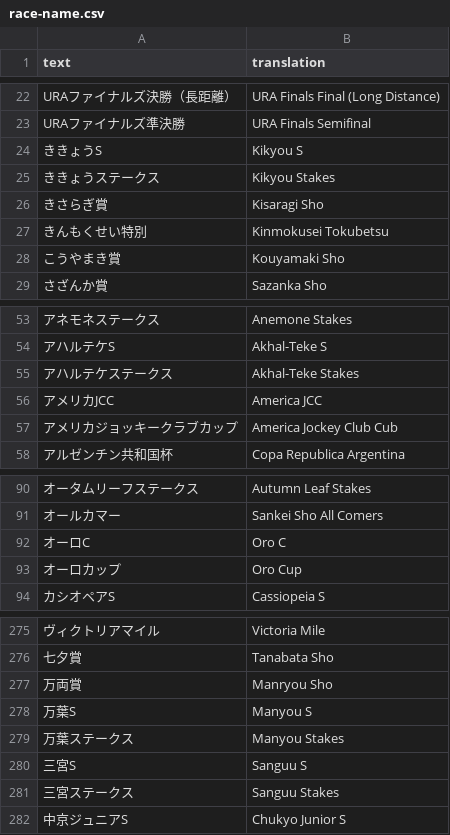
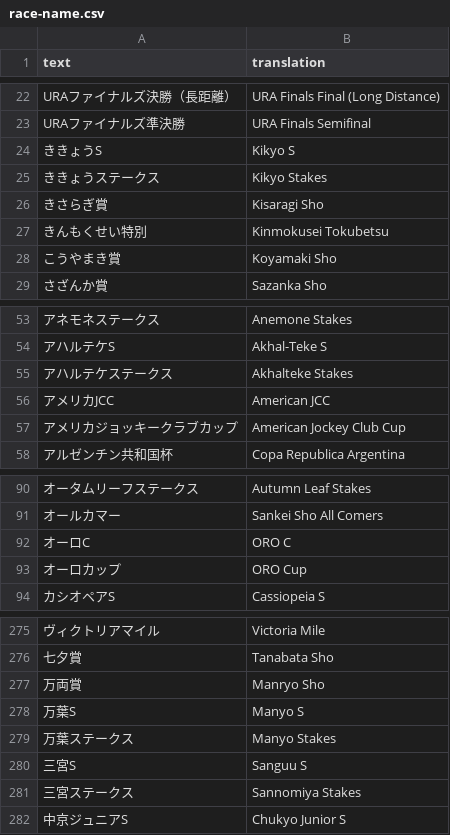
Before and after one commit to FabulousCupcake/umamusume-db-translate, a CSV file: src/data/race-name.csv, drawn as a sheet; only a part is shown, gaps mark what is left out; the diff covers the shown part only.

Commit message:
Update race translations (#39)
Co-authored-by: FabulousCupcake <mail.fabulous.cupcake@gmail.com>

```diff
--- a/src/data/race-name.csv
+++ b/src/data/race-name.csv
@@ -23,7 +23,7 @@
 "URAファイナルズ準決勝","URA Finals Semifinal"
-"ききょうS","Kikyou S"
-"ききょうステークス","Kikyou Stakes"
+"ききょうS","Kikyo S"
+"ききょうステークス","Kikyo Stakes"
 "きさらぎ賞","Kisaragi Sho"
 "きんもくせい特別","Kinmokusei Tokubetsu"
-"こうやまき賞","Kouyamaki Sho"
+"こうやまき賞","Koyamaki Sho"
 "さざんか賞","Sazanka Sho"
@@ -54,5 +54,5 @@
 "アハルテケS","Akhal-Teke S"
-"アハルテケステークス","Akhal-Teke Stakes"
-"アメリカJCC","America JCC"
-"アメリカジョッキークラブカップ","America Jockey Club Cub"
+"アハルテケステークス","Akhalteke Stakes"
+"アメリカJCC","American JCC"
+"アメリカジョッキークラブカップ","American Jockey Club Cup"
 "アルゼンチン共和国杯","Copa Republica Argentina"
@@ -91,4 +91,4 @@
 "オールカマー","Sankei Sho All Comers"
-"オーロC","Oro C"
-"オーロカップ","Oro Cup"
+"オーロC","ORO C"
+"オーロカップ","ORO Cup"
 "カシオペアS","Cassiopeia S"
@@ -276,7 +276,7 @@
 "七夕賞","Tanabata Sho"
-"万両賞","Manryou Sho"
-"万葉S","Manyou S"
-"万葉ステークス","Manyou Stakes"
+"万両賞","Manryo Sho"
+"万葉S","Manyo S"
+"万葉ステークス","Manyo Stakes"
 "三宮S","Sanguu S"
-"三宮ステークス","Sanguu Stakes"
+"三宮ステークス","Sannomiya Stakes"
 "中京ジュニアS","Chukyo Junior S"
```
Also changed, not shown: 20 edited cells elsewhere in this file.
